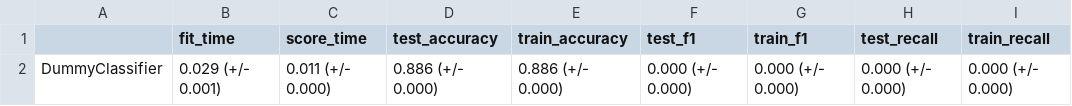
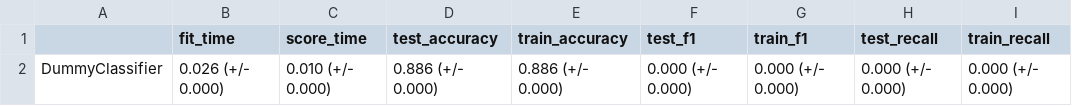
Before and after one commit to UBC-MDS/Bank_Marketing_Prediction, a CSV file: results/DummyClassifier_result.csv, drawn as a sheet; only a part is shown; the diff names each change by its address in the sheet, - before the commit and + after, or states it on an @@ line.

```diff
--- a/results/DummyClassifier_result.csv
+++ b/results/DummyClassifier_result.csv
-B2 (fit_time): 0.029 (+/- 0.001)
+B2 (fit_time): 0.026 (+/- 0.000)
-C2 (score_time): 0.011 (+/- 0.000)
+C2 (score_time): 0.010 (+/- 0.000)
```
Also changed, not shown: results/BestLogisticRegression_result.csv, results/BestRandomForest_result.csv, 5 other files.
